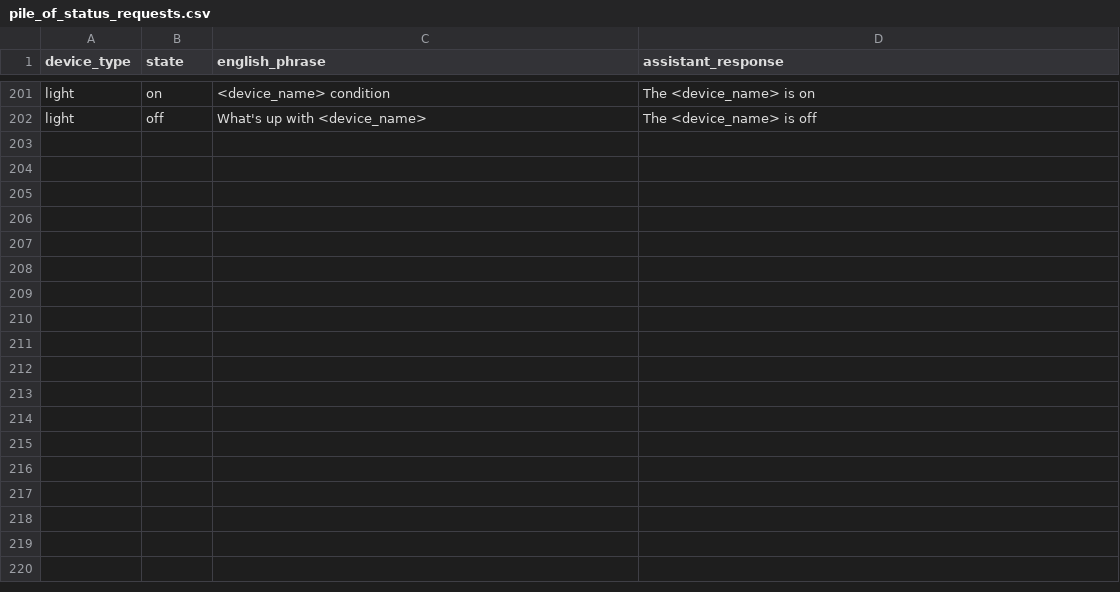
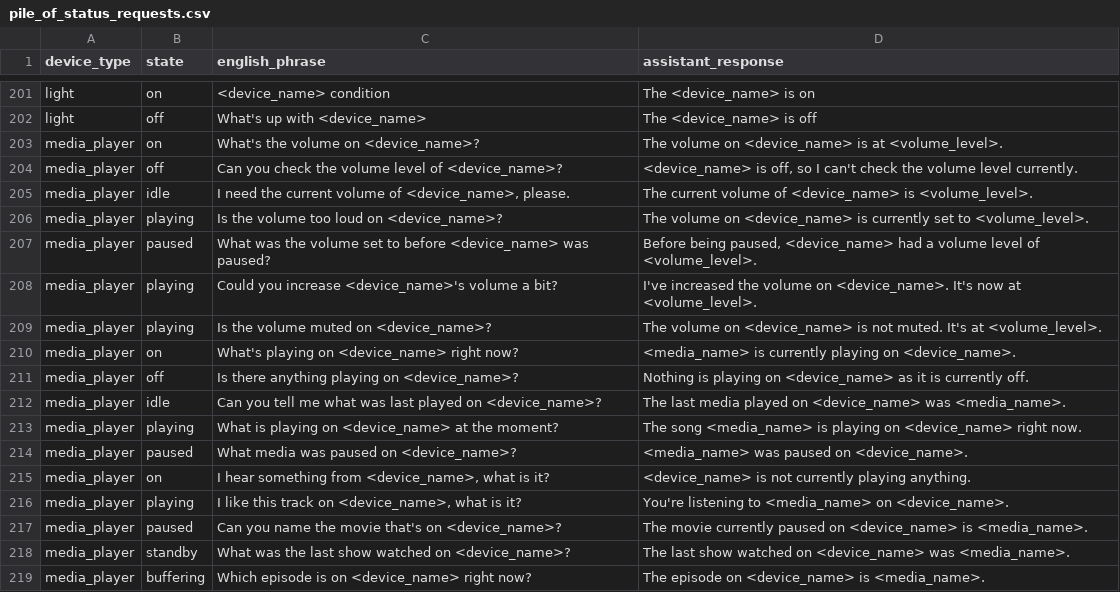
Before and after one commit to acon96/home-llm, a CSV file: data/piles/pile_of_status_requests.csv, drawn as a sheet; only a part is shown, gaps mark what is left out.

Commit message:
climate should mostly work + make media status requests better

```diff
--- a/data/piles/pile_of_status_requests.csv
+++ b/data/piles/pile_of_status_requests.csv
@@ -202 +202,18 @@ light,on,<device_name> condition,The <device_name> is on
 light,off,What's up with <device_name>,The <device_name> is off
+media_player,on,"What's the volume on <device_name>?","The volume on <device_name> is at <volume_level>."
+media_player,off,"Can you check the volume level of <device_name>?","<device_name> is off, so I can't check the volume level currently."
+media_player,idle,"I need the current volume of <device_name>, please.","The current volume of <device_name> is <volume_level>."
+media_player,playing,"Is the volume too loud on <device_name>?","The volume on <device_name> is currently set to <volume_level>."
+media_player,paused,"What was the volume set to before <device_name> was paused?","Before being paused, <device_name> had a volume level of <volume_level>."
+media_player,playing,"Could you increase <device_name>'s volume a bit?","I've increased the volume on <device_name>. It's now at <volume_level>."
+media_player,playing,"Is the volume muted on <device_name>?","The volume on <device_name> is not muted. It's at <volume_level>."
+media_player,on,"What's playing on <device_name> right now?","<media_name> is currently playing on <device_name>."
+media_player,off,"Is there anything playing on <device_name>?","Nothing is playing on <device_name> as it is currently off."
+media_player,idle,"Can you tell me what was last played on <device_name>?","The last media played on <device_name> was <media_name>."
+media_player,playing,"What is playing on <device_name> at the moment?","The song <media_name> is playing on <device_name> right now."
+media_player,paused,"What media was paused on <device_name>?","<media_name> was paused on <device_name>."
+media_player,on,"I hear something from <device_name>, what is it?","<device_name> is not currently playing anything."
+media_player,playing,"I like this track on <device_name>, what is it?","You're listening to <media_name> on <device_name>."
+media_player,paused,"Can you name the movie that's on <device_name>?","The movie currently paused on <device_name> is <media_name>."
+media_player,standby,"What was the last show watched on <device_name>?","The last show watched on <device_name> was <media_name>."
+media_player,buffering,"Which episode is on <device_name> right now?","The episode on <device_name> is <media_name>."
```
Also changed, not shown: data/piles/pile_of_device_names.csv, 4 other files.
